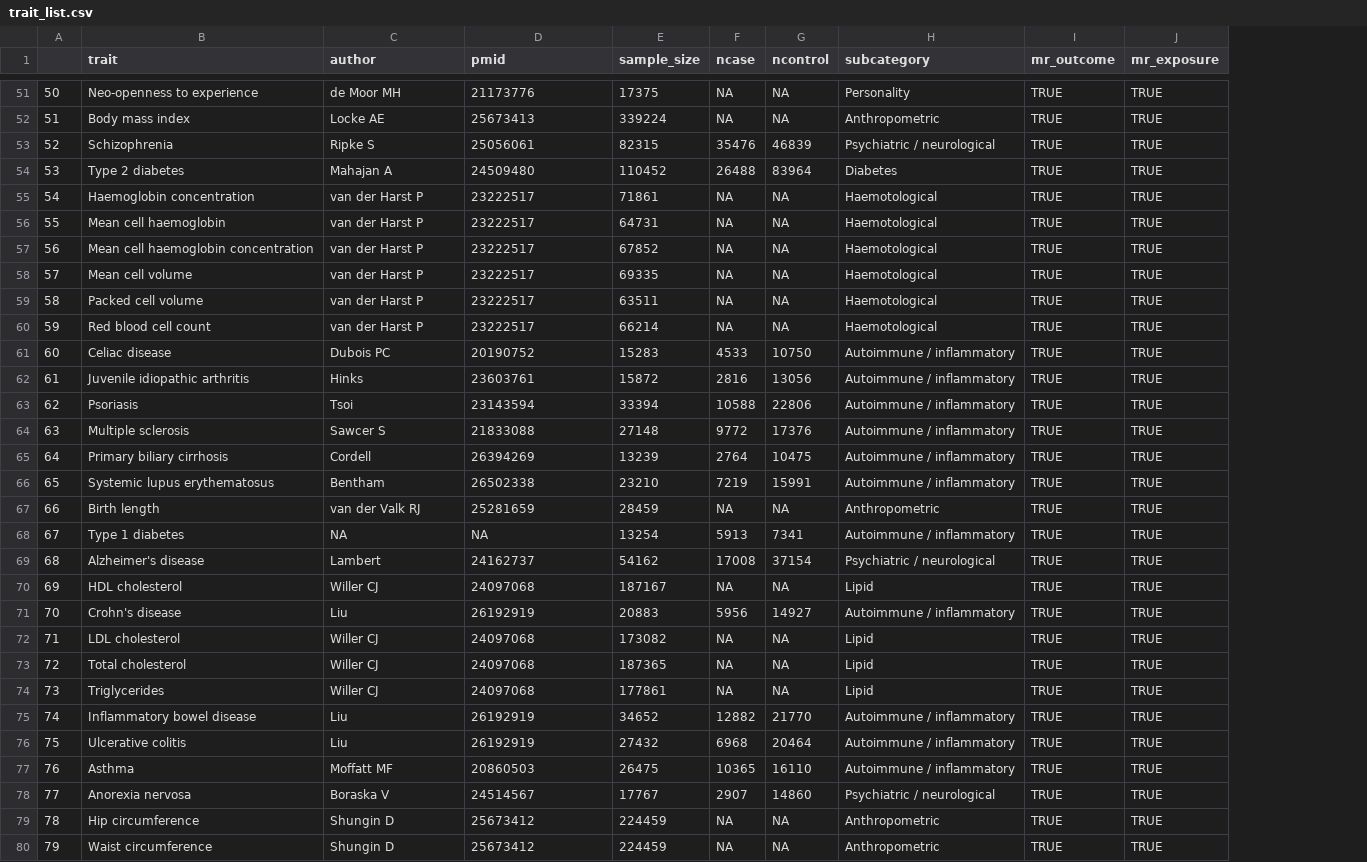
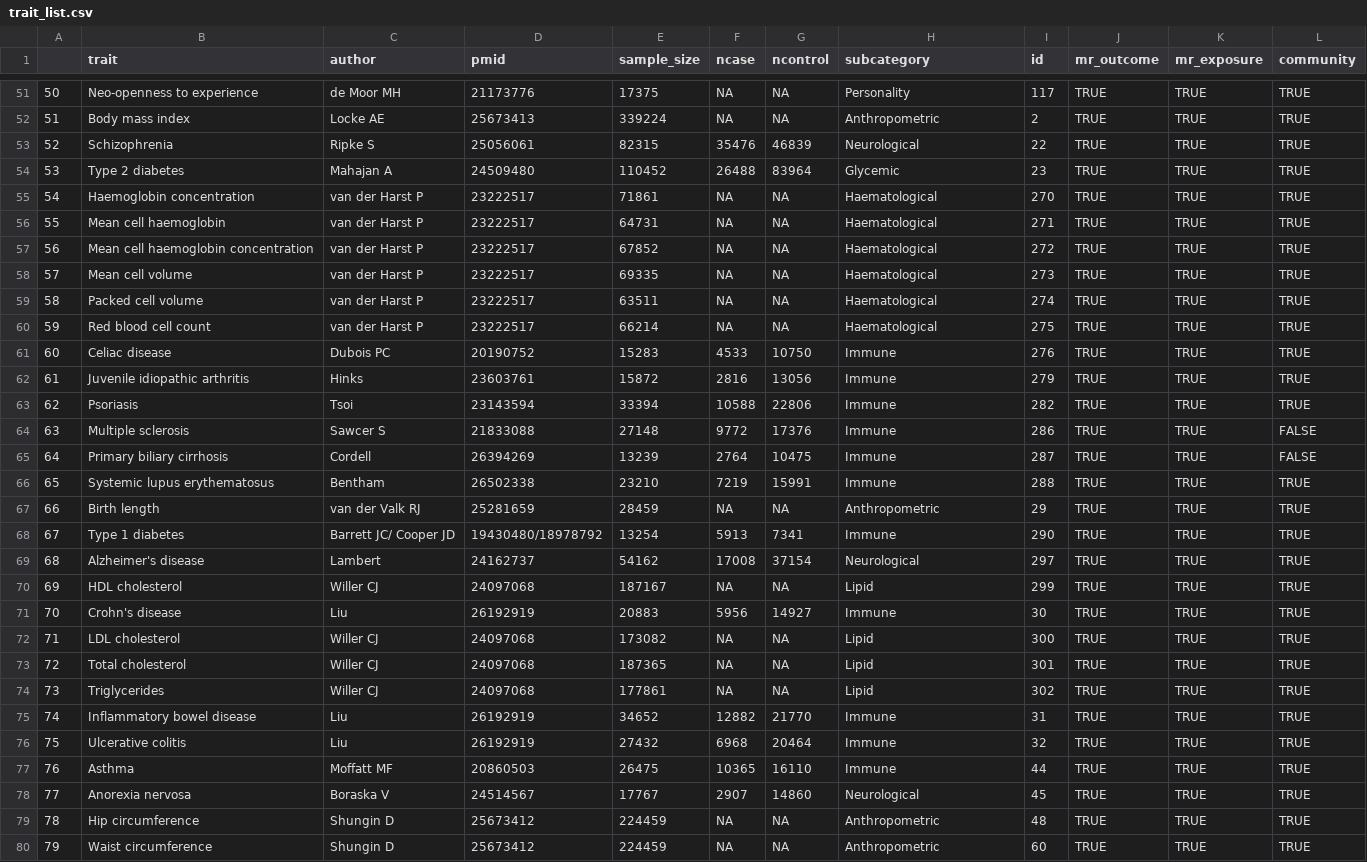
Before and after one commit to MRCIEU/godmc_phase2_analysis, a CSV file: 05_cis-trans-networks/results/trait_list.csv, drawn as a sheet; only a part is shown, gaps mark what is left out; the diff covers the shown part only; the diff names each change by its address in the sheet, - before the commit and + after, or states it on an @@ line.

```diff
--- a/05_cis-trans-networks/results/trait_list.csv
+++ b/05_cis-trans-networks/results/trait_list.csv
+column I (id), rows 51-80: 117 | 2 | 22 | 23 | 270 | 271 | 272 | 273 | 274 | 275 | 276 | 279 | 282 | 286 | 287 | 288 | 29 | 290 | 297 | 299 | 30 | 300 | 301 | 302 | 31 | 32 | 44 | 45 | 48 | 60
+column L (community), rows 51-80: TRUE | TRUE | TRUE | TRUE | TRUE | TRUE | TRUE | TRUE | TRUE | TRUE | TRUE | TRUE | TRUE | FALSE | FALSE | TRUE | TRUE | TRUE | TRUE | TRUE | TRUE | TRUE | TRUE | TRUE | TRUE | TRUE | TRUE | TRUE | TRUE | TRUE
-H53 (subcategory): Psychiatric / neurological
+H53 (subcategory): Neurological
-H54 (subcategory): Diabetes
+H54 (subcategory): Glycemic
-H55:H60 (subcategory): Haemotological
+H55:H60 (subcategory): Haematological
-H61:H66 (subcategory): Autoimmune / inflammatory
+H61:H66 (subcategory): Immune
-C68 (author): NA
+C68 (author): Barrett JC/ Cooper JD
-D68 (pmid): NA
+D68 (pmid): 19430480/18978792
-H68 (subcategory): Autoimmune / inflammatory
+H68 (subcategory): Immune
-H69 (subcategory): Psychiatric / neurological
+H69 (subcategory): Neurological
-H71 (subcategory): Autoimmune / inflammatory
+H71 (subcategory): Immune
-H75:H77 (subcategory): Autoimmune / inflammatory
+H75:H77 (subcategory): Immune
-H78 (subcategory): Psychiatric / neurological
+H78 (subcategory): Neurological
```
Also changed, not shown: 42 edited cells elsewhere in this file, 26 other files.
